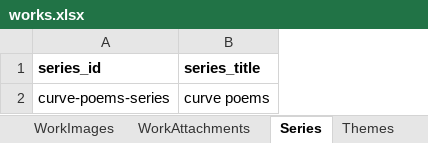
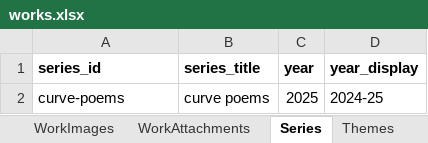
Before and after one commit to dotlineform/dotlineform-site, an Excel workbook: data/works.xlsx, sheet Series, drawn as a sheet; values as stored, in another font and other column widths than the file's, no borders; the diff names each change by its address in the sheet, - before the commit and + after, or states it on an @@ line.

Commit message:
generate series pages

```diff
--- a/data/works.xlsx (sheet Series)
+++ b/data/works.xlsx (sheet Series)
+column C (year), row 2: 2025
+column D (year_display), row 2: 2024-25
-A2 (series_id): curve-poems-series
+A2 (series_id): curve-poems
```
Also changed, not shown: sheet Works, sheet Themes, sheet ThemeSeries, 11 other files.
